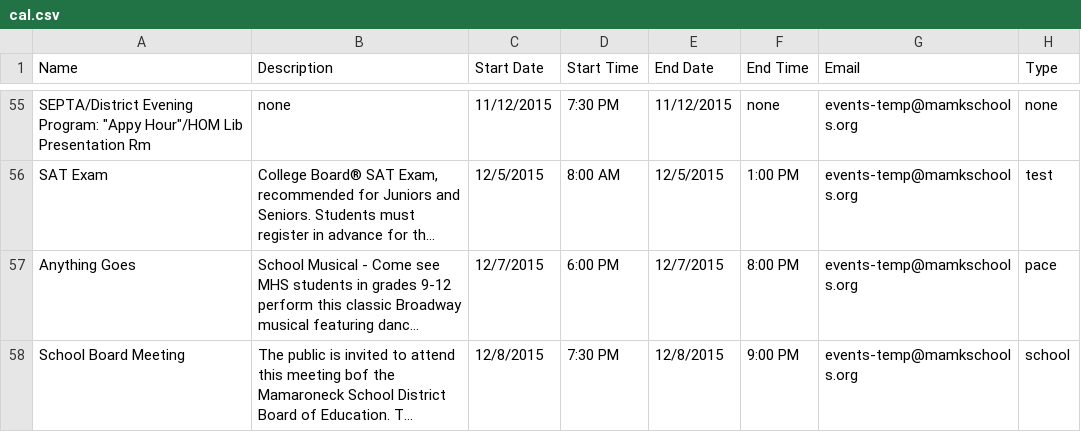
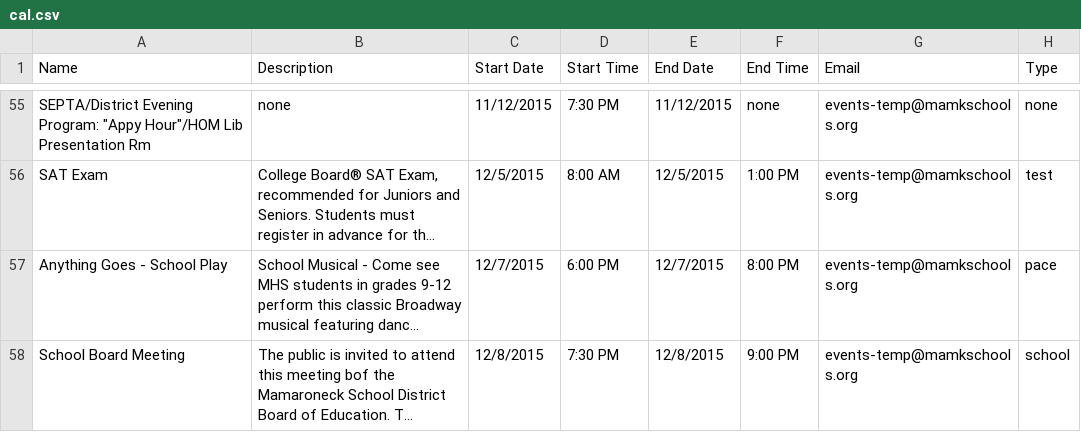
Before and after one commit to MHSCSClub/FBLA_MobileApp_2015, a CSV file: cal.csv, drawn as a sheet; only a part is shown, gaps mark what is left out; long unchanged cells end in …; the diff names each change by its address in the sheet, - before the commit and + after, or states it on an @@ line.

Commit message:
Update cal.csv

```diff
--- a/cal.csv
+++ b/cal.csv
-A57 (Name): Anything Goes
+A57 (Name): Anything Goes - School Play
```
